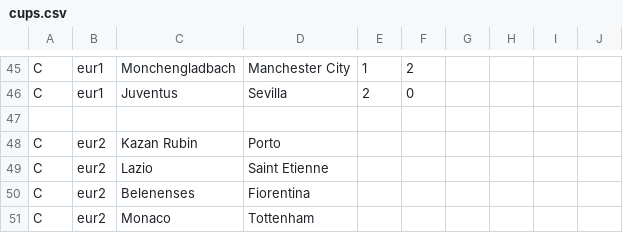
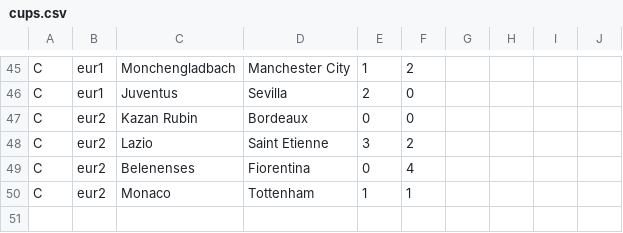
Before and after one commit to ronfe/footshow, a CSV file: 1516results/cups.csv, drawn as a sheet; only a part is shown, gaps mark what is left out.

```diff
--- a/1516results/cups.csv
+++ b/1516results/cups.csv
@@ -46,6 +46,5 @@ C,eur1,Monchengladbach,Manchester City,1,2
 C,eur1,Juventus,Sevilla,2,0
-
-C,eur2,Kazan Rubin,Porto
-C,eur2,Lazio,Saint Etienne
-C,eur2,Belenenses,Fiorentina
-C,eur2,Monaco,Tottenham
+C,eur2,Kazan Rubin,Bordeaux,0,0
+C,eur2,Lazio,Saint Etienne,3,2
+C,eur2,Belenenses,Fiorentina,0,4
+C,eur2,Monaco,Tottenham,1,1
```
Also changed, not shown: teams/1516eng1.csv, teams/1516fra1.csv, 5 other files.
